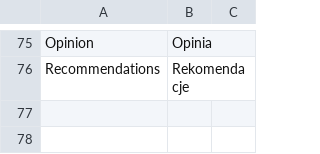
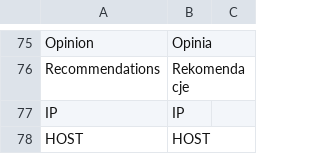
Before and after one commit to Vladishev/recommendation, a CSV file: app/locale/pl_PL/Tim_Recommendation.csv, drawn as a sheet; only a part is shown, gaps mark what is left out; the diff names each change by its address in the sheet, - before the commit and + after, or states it on an @@ line.

Commit message:
changed 3840 : columns was added

```diff
--- a/app/locale/pl_PL/Tim_Recommendation.csv
+++ b/app/locale/pl_PL/Tim_Recommendation.csv
+row 77: IP | IP
+row 78: HOST | HOST
```
Also changed, not shown: 1 other file.
